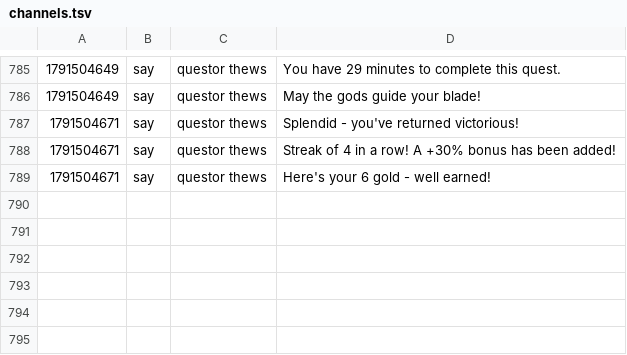
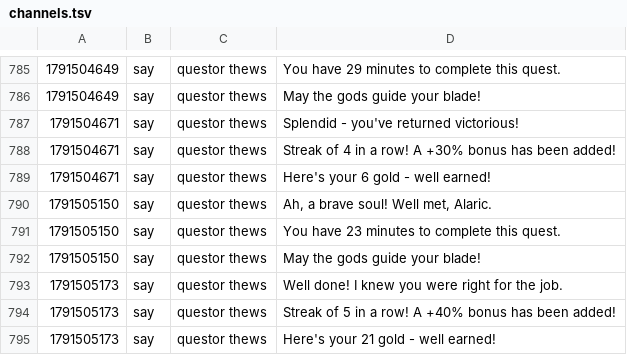
Before and after one commit to jeremydbean/toc2026, a TSV file: log/channels.tsv, drawn as a sheet; only a part is shown, gaps mark what is left out; the diff names each change by its address in the sheet, - before the commit and + after, or states it on an @@ line.

```diff
--- a/log/channels.tsv
+++ b/log/channels.tsv
+row 790: 1791505150 | say | questor thews | Ah, a brave soul! Well met, Alaric.
+row 791: 1791505150 | say | questor thews | You have 23 minutes to complete this quest.
+row 792: 1791505150 | say | questor thews | May the gods guide your blade!
+row 793: 1791505173 | say | questor thews | Well done! I knew you were right for the job.
+row 794: 1791505173 | say | questor thews | Streak of 5 in a row! A +40% bonus has been added!
+row 795: 1791505173 | say | questor thews | Here's your 21 gold - well earned!
```
Also changed, not shown: log/webadmin-events.tsv, 2 other files.
